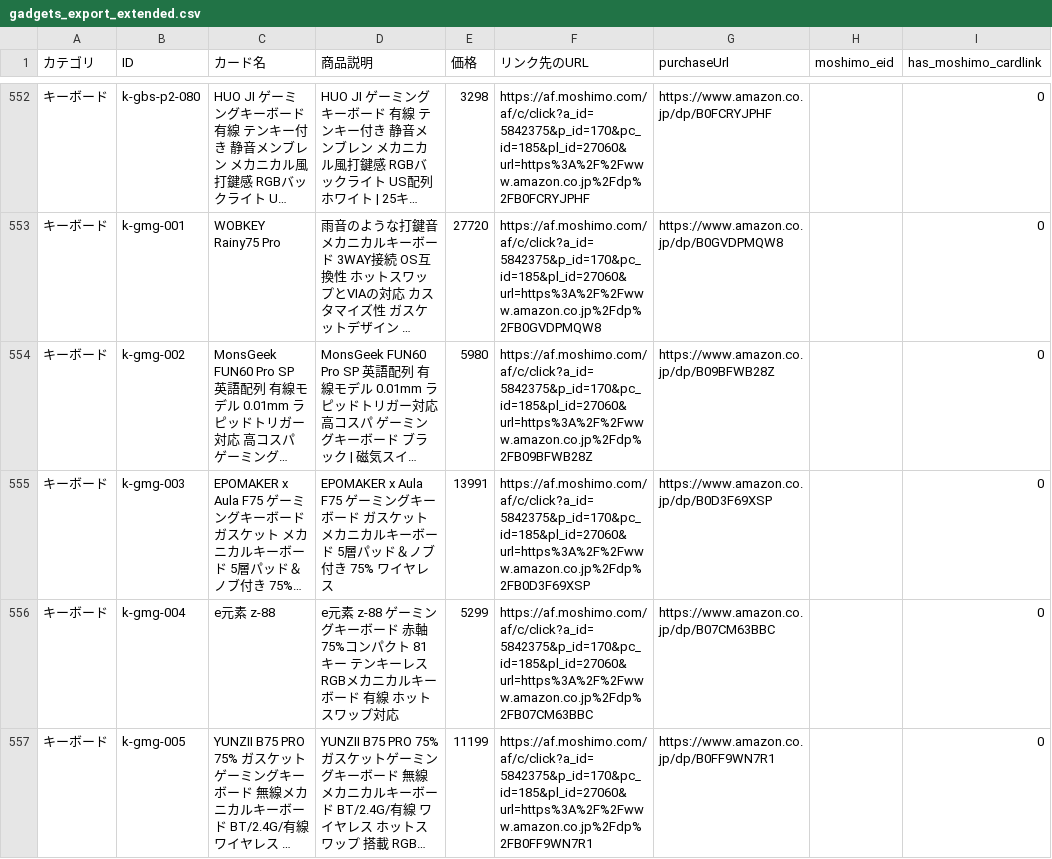
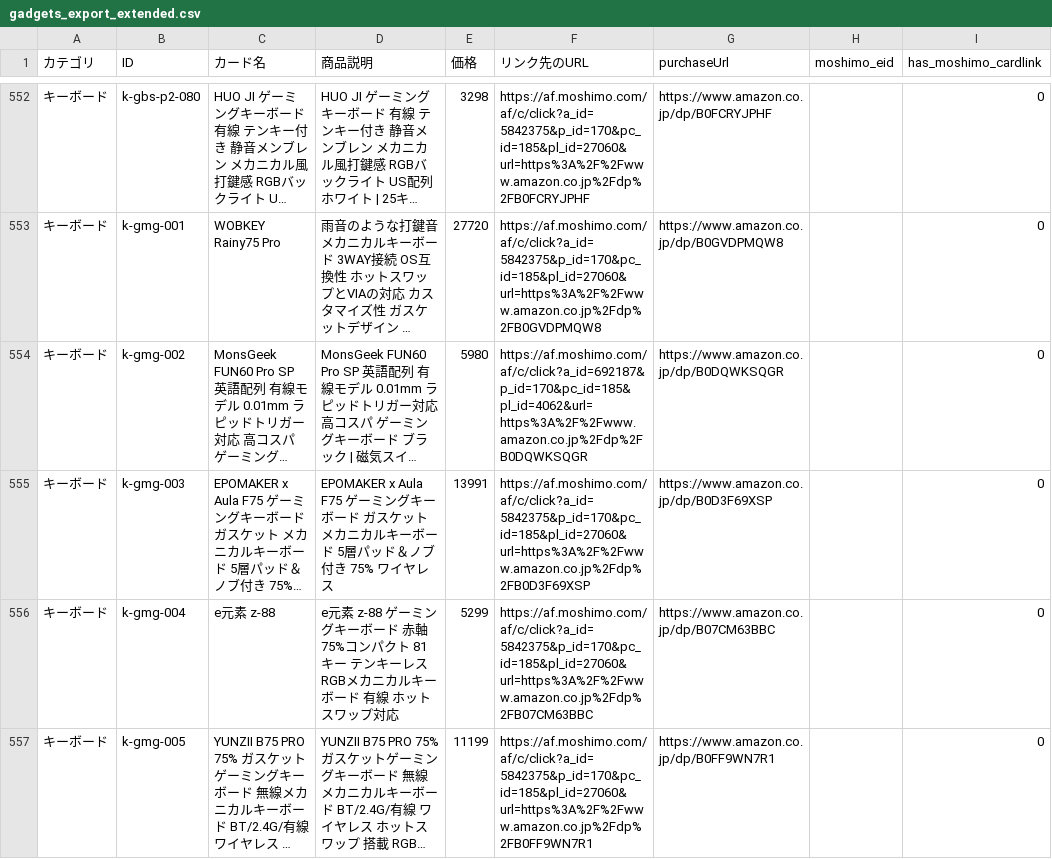
Before and after one commit to gearmatchpcgear-arch/gearmatch, a CSV file: gadgets_export_extended.csv, drawn as a sheet; only a part is shown, gaps mark what is left out; long unchanged cells end in …; the diff names each change by its address in the sheet, - before the commit and + after, or states it on an @@ line.

```diff
--- a/gadgets_export_extended.csv
+++ b/gadgets_export_extended.csv
-F554 (リンク先のURL): https://af.moshimo.com/af/c/click?a_id=5842375&p_id=170&pc_id=185&pl_id=27060&url=https%3A%2F%2Fwww.amazon.co.jp%2Fdp%2FB09BFWB28Z
+F554 (リンク先のURL): https://af.moshimo.com/af/c/click?a_id=692187&p_id=170&pc_id=185&pl_id=4062&url=https%3A%2F%2Fwww.amazon.co.jp%2Fdp%2FB0DQWKSQGR
-G554 (purchaseUrl): https://www.amazon.co.jp/dp/B09BFWB28Z
+G554 (purchaseUrl): https://www.amazon.co.jp/dp/B0DQWKSQGR
```
Also changed, not shown: gadgets_export.csv, pc_gearmatch_1819_items.csv, 3 other files.
